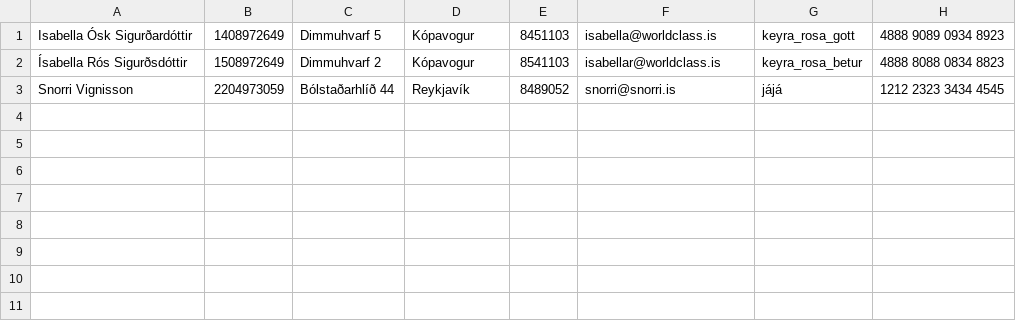
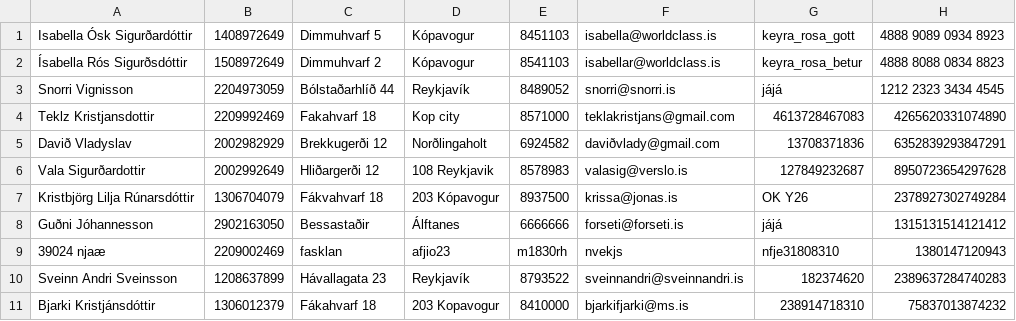
Before and after one commit to Sveinbjorn10/Verklegt-n-mskei-1, a CSV file: Kóði/Data/customers.csv, drawn as a sheet.

```diff
--- a/Kóði/Data/customers.csv
+++ b/Kóði/Data/customers.csv
@@ -3 +3,9 @@ Isabella Ósk Sigurðardóttir,1408972649,Dimmuhvarf 5,Kópavogur,8451103,isabel
 Snorri Vignisson,2204973059,Bólstaðarhlíð 44,Reykjavík,8489052,snorri@snorri.is,jájá,1212 2323 3434 4545
+Teklz Kristjansdottir,2209992469,Fakahvarf 18,Kop city,8571000,teklakristjans@gmail.com,4613728467083,4265620331074890
+Davið Vladyslav,2002982929,Brekkugerði 12,Norðlingaholt,6924582,daviðvlady@gmail.com,13708371836,6352839293847291
+Vala Sigurðardottir,2002992649,Hliðargerði 12,108 Reykjavik,8578983,valasig@verslo.is,127849232687,8950723654297628
+Kristbjörg Lilja Rúnarsdóttir,1306704079,Fákvahvarf 18,203 Kópavogur,8937500,krissa@jonas.is,OK Y26,2378927302749284
+Guðni Jóhannesson,2902163050,Bessastaðir,Álftanes,6666666,forseti@forseti.is,jájá,1315131514121412
+39024 njaæ,2209002469,fasklan,afjio23,m1830rh,nvekjs,nfje31808310,1380147120943
+Sveinn Andri Sveinsson,1208637899,Hávallagata 23,Reykjavík,8793522,sveinnandri@sveinnandri.is,182374620,2389637284740283
+Bjarki Kristjánsdóttir,1306012379,Fákahvarf 18,203 Kopavogur,8410000,bjarkifjarki@ms.is,238914718310,75837013874232
```
Also changed, not shown: Kóði/Data/cars.csv, 16 other files.
